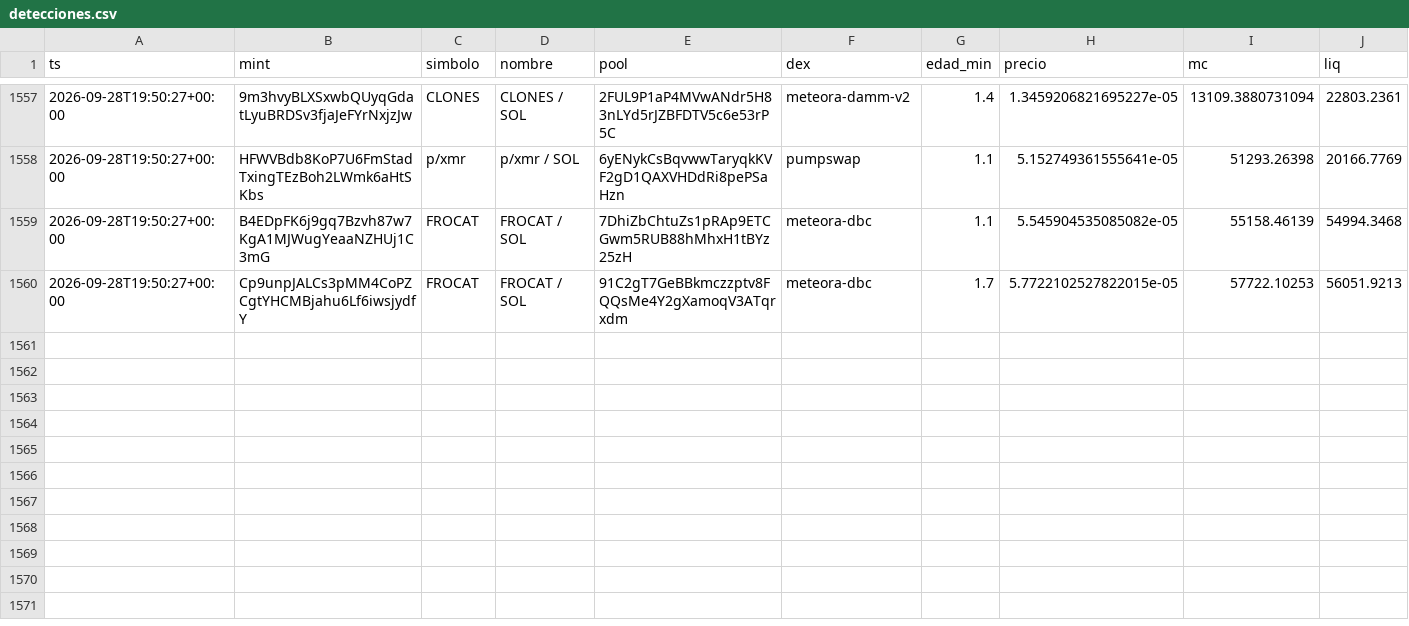
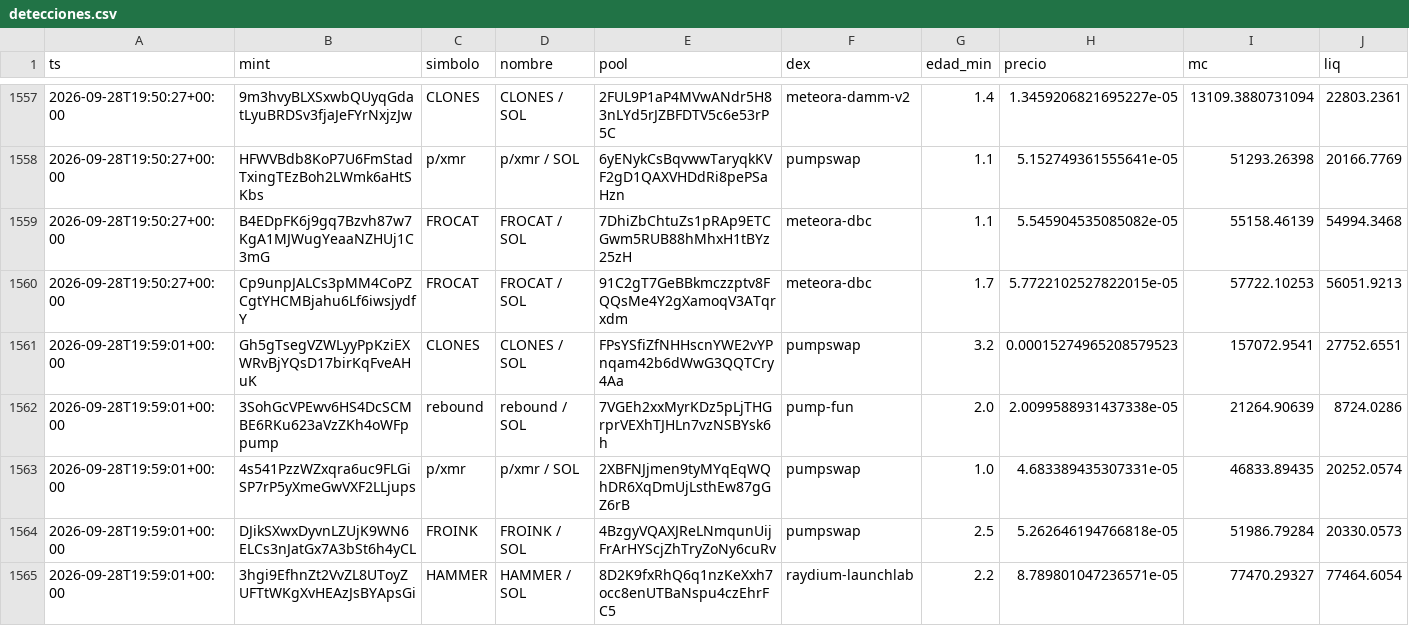
Before and after one commit to eriphelo15/An-lisis-cuantitativo, a CSV file: detecciones.csv, drawn as a sheet; only a part is shown, gaps mark what is left out; rows hold the shown columns only; the diff names each change by its address in the sheet, - before the commit and + after, or states it on an @@ line.

```diff
--- a/detecciones.csv
+++ b/detecciones.csv
+row 1561: 2026-09-28T19:59:01+00:00 | Gh5gTsegVZWLyyPpKziEXWRvBjYQsD17birKqFveAHuK | CLONES | CLONES / SOL | FPsYSfiZfNHHscnYWE2vYPnqam42b6dWwG3QQTCry4Aa | pumpswap | 3.2 | 0.00015274965208579523 | 157072.9541 | 27752.6551
+row 1562: 2026-09-28T19:59:01+00:00 | 3SohGcVPEwv6HS4DcSCMBE6RKu623aVzZKh4oWFppump | rebound | rebound / SOL | 7VGEh2xxMyrKDz5pLjTHGrprVEXhTJHLn7vzNSBYsk6h | pump-fun | 2.0 | 2.0099588931437338e-05 | 21264.90639 | 8724.0286
+row 1563: 2026-09-28T19:59:01+00:00 | 4s541PzzWZxqra6uc9FLGiSP7rP5yXmeGwVXF2LLjups | p/xmr | p/xmr / SOL | 2XBFNJjmen9tyMYqEqWQhDR6XqDmUjLsthEw87gGZ6rB | pumpswap | 1.0 | 4.683389435307331e-05 | 46833.89435 | 20252.0574
+row 1564: 2026-09-28T19:59:01+00:00 | DJikSXwxDyvnLZUjK9WN6ELCs3nJatGx7A3bSt6h4yCL | FROINK | FROINK / SOL | 4BzgyVQAXJReLNmqunUijFrArHYScjZhTryZoNy6cuRv | pumpswap | 2.5 | 5.262646194766818e-05 | 51986.79284 | 20330.0573
+row 1565: 2026-09-28T19:59:01+00:00 | 3hgi9EfhnZt2VvZL8UToyZUFTtWKgXvHEAzJsBYApsGi | HAMMER | HAMMER / SOL | 8D2K9fxRhQ6q1nzKeXxh7occ8enUTBaNspu4czEhrFC5 | raydium-launchlab | 2.2 | 8.789801047236571e-05 | 77470.29327 | 77464.6054
```
Also changed, not shown: alertas.csv, 4 other files.
